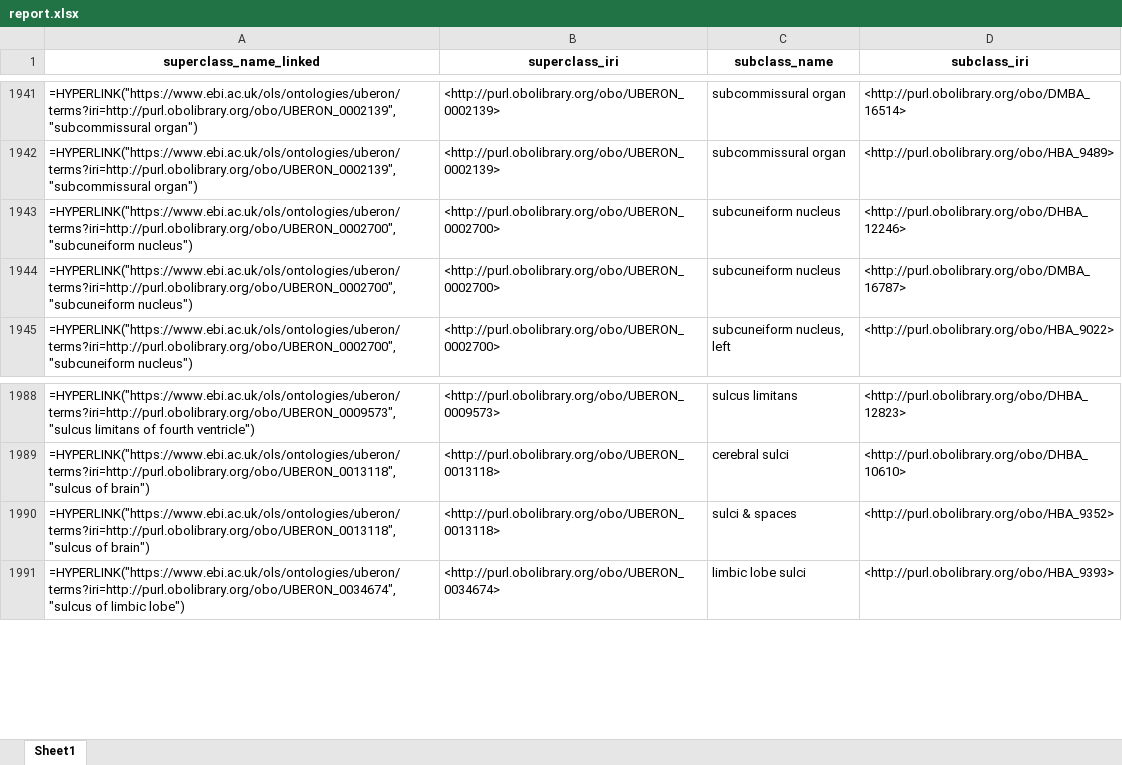
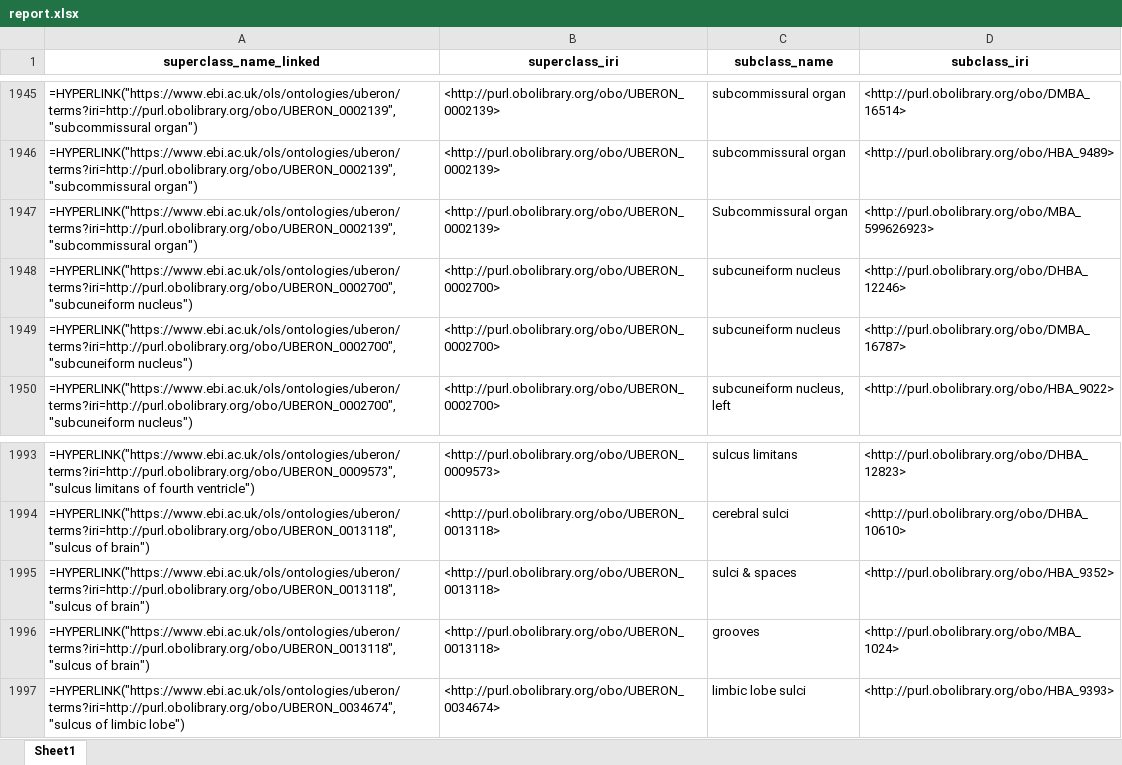
Before and after one commit to obophenotype/ABA_Uberon, an Excel workbook: src/ontology/report.xlsx, sheet Sheet1, drawn as a sheet; only a part is shown, gaps mark what is left out; values as stored, in another font and other column widths than the file's, no borders; formulas without a stored value are shown as written; the diff covers the shown part only; the diff names each change by its address in the sheet, - before the commit and + after, or states it on an @@ line.

```diff
--- a/src/ontology/report.xlsx (sheet Sheet1)
+++ b/src/ontology/report.xlsx (sheet Sheet1)
+row 1947: =HYPERLINK("https://www.ebi.ac.uk/ols/ontologies/uberon/terms?iri=http://purl.obolibrary.org/obo/UBERON_0002139","subcommissural organ") | <http://purl.obolibrary.org/obo/UBERON_0002139> | Subcommissural organ | <http://purl.obolibrary.org/obo/MBA_599626923>
+row 1996: =HYPERLINK("https://www.ebi.ac.uk/ols/ontologies/uberon/terms?iri=http://purl.obolibrary.org/obo/UBERON_0013118","sulcus of brain") | <http://purl.obolibrary.org/obo/UBERON_0013118> | grooves | <http://purl.obolibrary.org/obo/MBA_1024>
```
Also changed, not shown: 5 added rows and 1 removed row elsewhere in this sheet, 9 other files.
